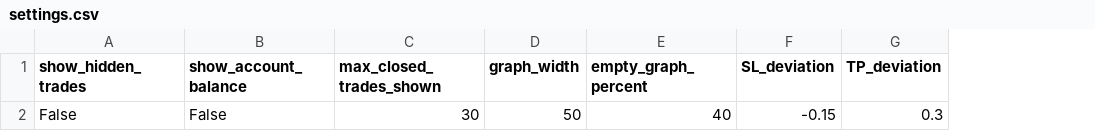
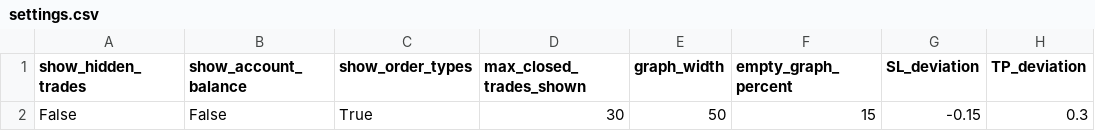
Before and after one commit to Dot9898/Trading-normalizer, a CSV file: data/settings.csv, drawn as a sheet; only a part is shown; addresses are those after the commit; the diff names each change by its address in the sheet, - before the commit and + after, or states it on an @@ line.

```diff
--- a/data/settings.csv
+++ b/data/settings.csv
+column C (show_order_types), row 2: True
-F2 (empty_graph_percent): 40
+F2 (empty_graph_percent): 15
```
Also changed, not shown: data/trades_data.csv, 9 other files.
